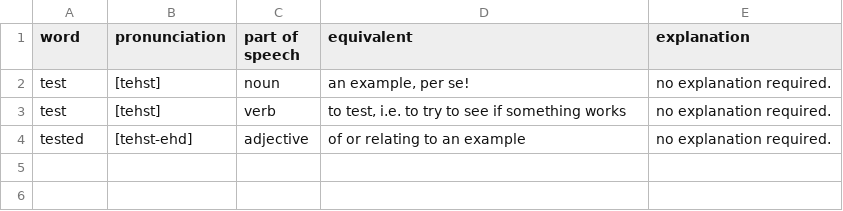
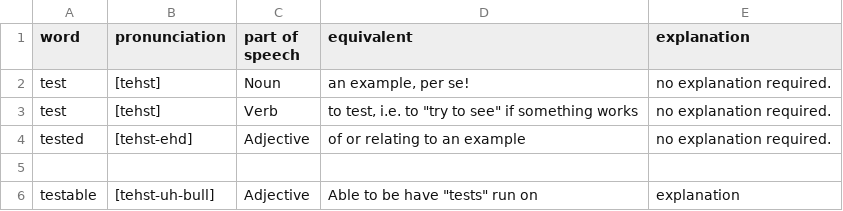
Before and after one commit to Alamantus/Lexiconga, a CSV file: import_test.csv, drawn as a sheet; the diff names each change by its address in the sheet, - before the commit and + after, or states it on an @@ line.

Commit message:
Got the importer working and did some tests.

```diff
--- a/import_test.csv
+++ b/import_test.csv
-C2 (part of speech): noun
+C2 (part of speech): Noun
-C3 (part of speech): verb
+C3 (part of speech): Verb
-D3 (equivalent): …i.e. to try to see if something…
+D3 (equivalent): …i.e. to "try to see" if something…
-C4 (part of speech): adjective
+C4 (part of speech): Adjective
+row 5: (empty)
+row 6: testable | [tehst-uh-bull] | Adjective | Able to be have "tests" run on | explanation
```
Also changed, not shown: 2 other files.
